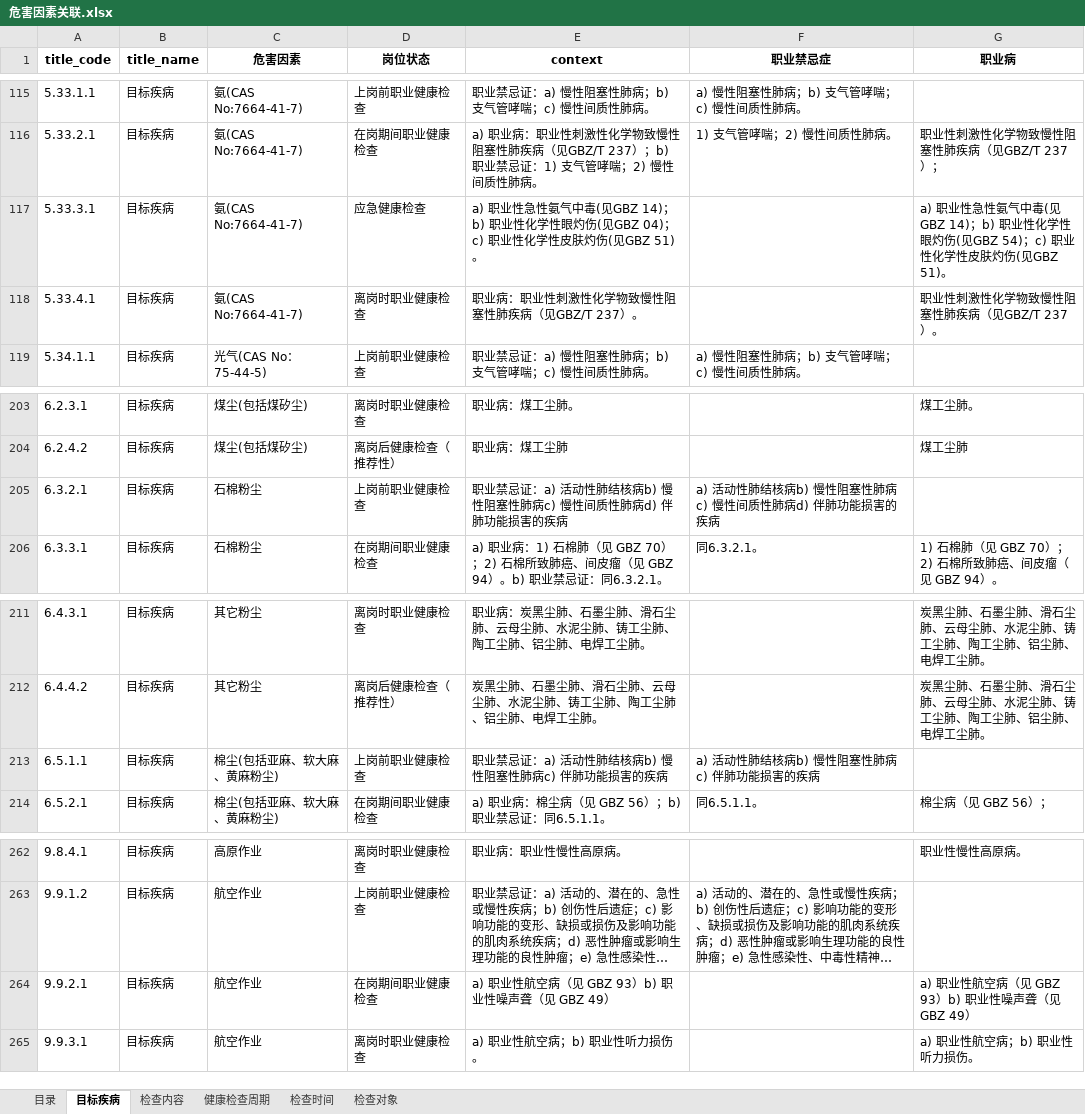
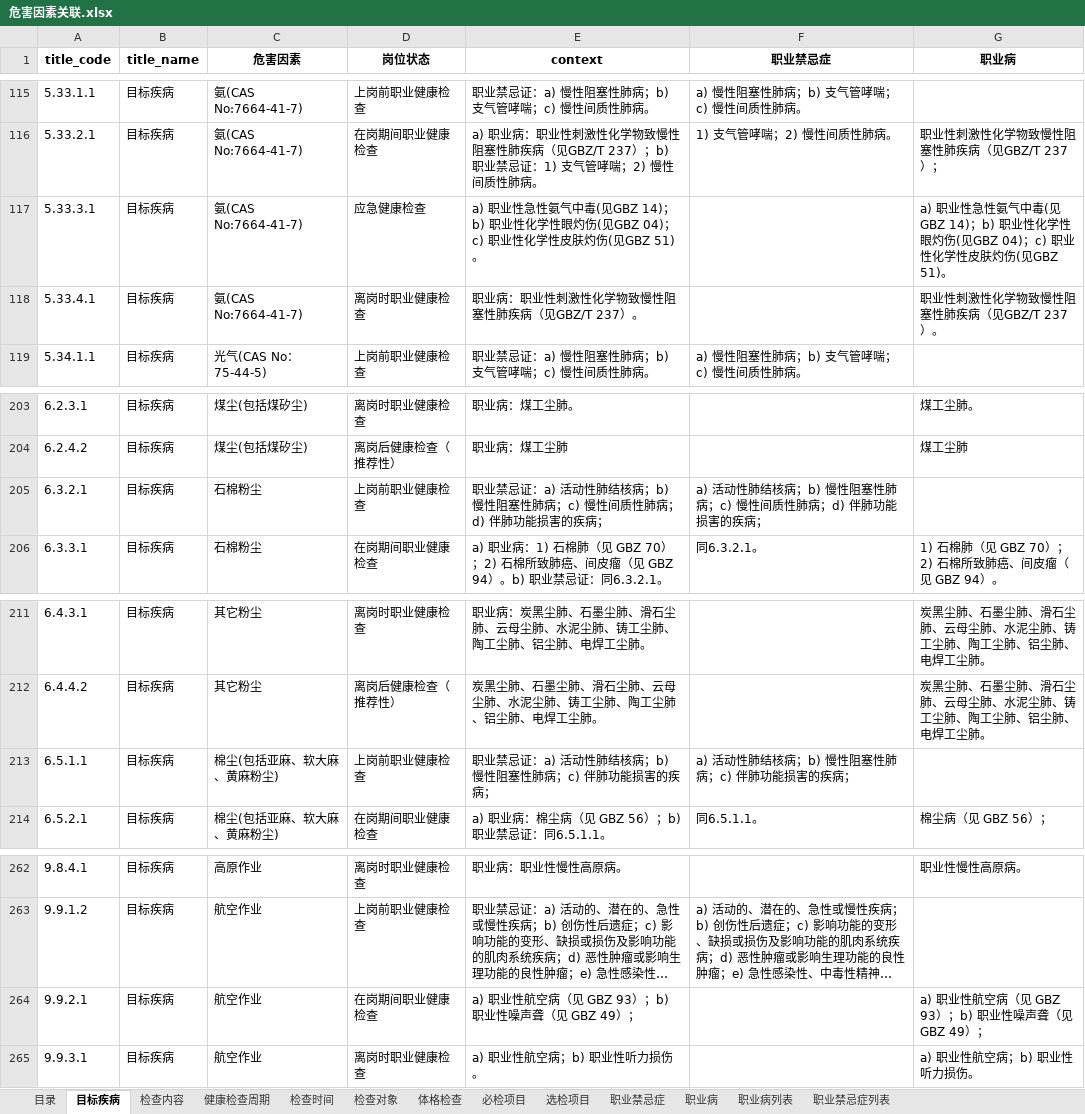
Before and after one commit to msun-jxch/oh, an Excel workbook: res/危害因素关联.xlsx, sheet 目标疾病, drawn as a sheet; only a part is shown, gaps mark what is left out; long unchanged cells end in …; values as stored, in another font and other column widths than the file's, no borders; the diff covers the shown part only; the diff names each change by its address in the sheet, - before the commit and + after, or states it on an @@ line.

```diff
--- a/res/危害因素关联.xlsx (sheet 目标疾病)
+++ b/res/危害因素关联.xlsx (sheet 目标疾病)
+sheet tab: 体格检查
+sheet tab: 必检项目
+sheet tab: 选检项目
+sheet tab: 职业禁忌症
+sheet tab: 职业病
+sheet tab: 职业病列表
+sheet tab: 职业禁忌症列表
-G117 (职业病): …伤(见GBZ 54)；c) 职业…
+G117 (职业病): …伤(见GBZ 04)；c) 职业…
-E205 (context): …肺结核病b) 慢性阻塞性肺病c) 慢性间质性肺病d) 伴肺功能损害的疾病
+E205 (context): …肺结核病；b) 慢性阻塞性肺病；c) 慢性间质性肺病；d) 伴肺功能损害的疾病；
-F205 (职业禁忌症): a) 活动性肺结核病b) 慢性阻塞性肺病c) 慢性间质性肺病d) 伴肺功能损害的疾病
+F205 (职业禁忌症): a) 活动性肺结核病；b) 慢性阻塞性肺病；c) 慢性间质性肺病；d) 伴肺功能损害的疾病；
-E213 (context): 职业禁忌证：a) 活动性肺结核病b) 慢性阻塞性肺病c) 伴肺功能损害的疾病
+E213 (context): 职业禁忌证：a) 活动性肺结核病；b) 慢性阻塞性肺病；c) 伴肺功能损害的疾病；
-F213 (职业禁忌症): a) 活动性肺结核病b) 慢性阻塞性肺病c) 伴肺功能损害的疾病
+F213 (职业禁忌症): a) 活动性肺结核病；b) 慢性阻塞性肺病；c) 伴肺功能损害的疾病；
-E264 (context): a) 职业性航空病（见 GBZ 93）b) 职业性噪声聋（见 GBZ 49）
+E264 (context): a) 职业性航空病（见 GBZ 93）；b) 职业性噪声聋（见 GBZ 49）；
-G264 (职业病): a) 职业性航空病（见 GBZ 93）b) 职业性噪声聋（见 GBZ 49）
+G264 (职业病): a) 职业性航空病（见 GBZ 93）；b) 职业性噪声聋（见 GBZ 49）；
```
Also changed, not shown: 10 edited cells elsewhere in this sheet, sheet 检查内容, sheet 目录, 2 other files.
